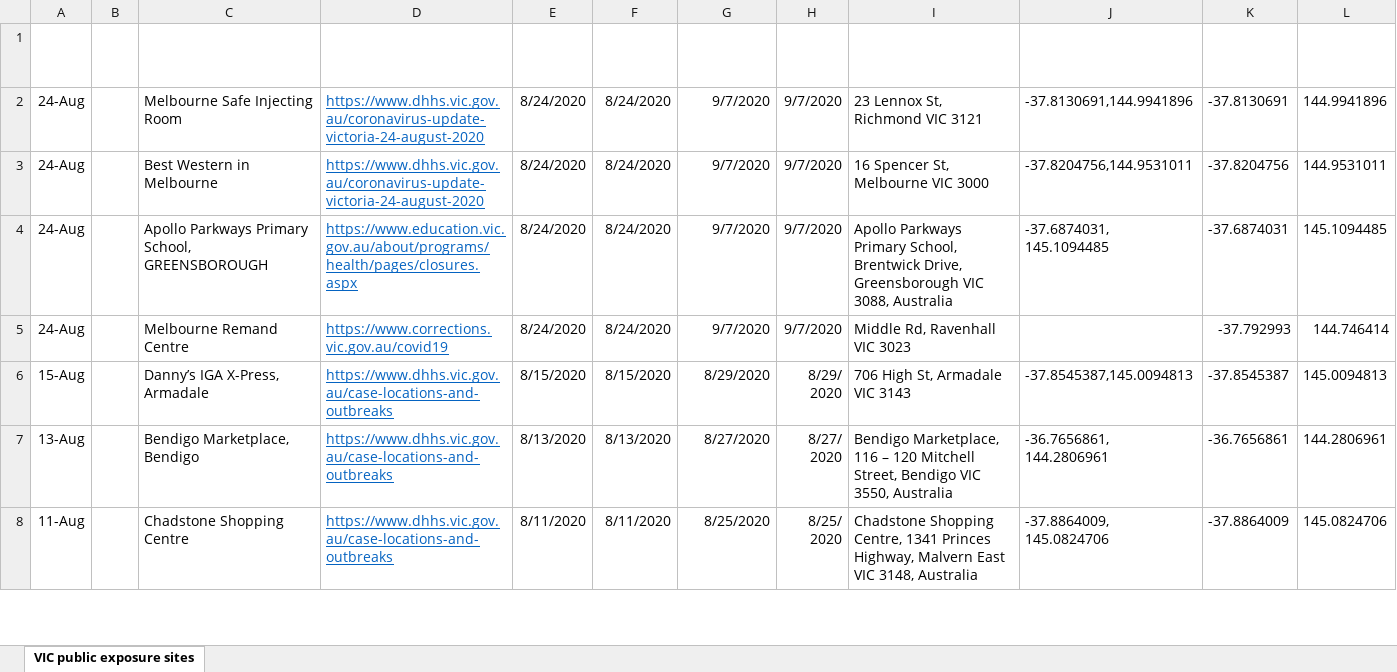
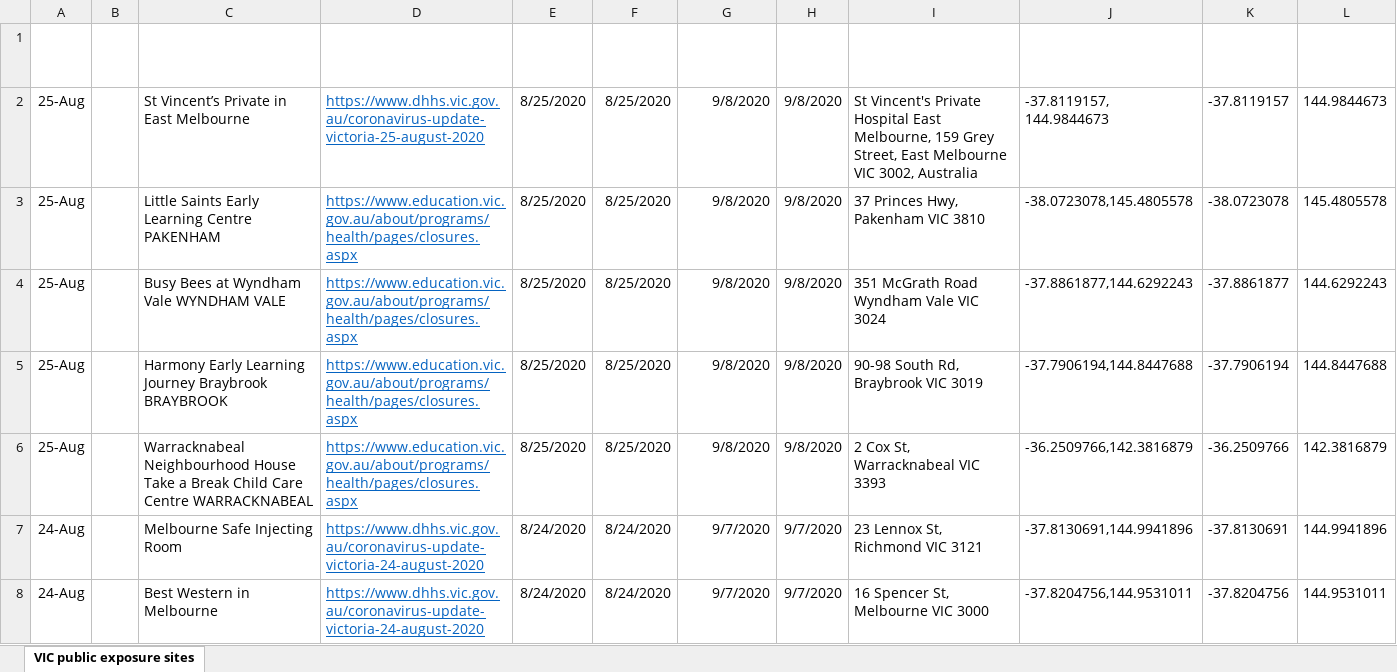
Before and after one commit to Mike-Honey/covid-19-vic-au, an Excel workbook: Coronavirus COVID-19 - VIC AU Exposure sites.xlsx, sheet VIC public exposure sites, drawn as a sheet; only a part is shown; the shorter side is filled out with more unchanged rows; values as stored, in another font and other column widths than the file's, no borders; table styles not drawn; the diff names each change by its address in the sheet, - before the commit and + after, or states it on an @@ line.

```diff
--- a/Coronavirus COVID-19 - VIC AU Exposure sites.xlsx (sheet VIC public exposure sites)
+++ b/Coronavirus COVID-19 - VIC AU Exposure sites.xlsx (sheet VIC public exposure sites)
+row 2: 25-Aug |  | St Vincent’s Private in East Melbourne | https://www.dhhs.vic.gov.au/coronavirus-update-victoria-25-august-2020 | 8/25/2020 | 8/25/2020 | 9/8/2020 | 9/8/2020 | St Vincent's Private Hospital East Melbourne, 159 Grey Street, East Melbourne VIC 3002, Australia | -37.8119157, 144.9844673 | -37.8119157 | 144.9844673
+row 3: 25-Aug |  | Little Saints Early Learning Centre PAKENHAM | https://www.education.vic.gov.au/about/programs/health/pages/closures.aspx | 8/25/2020 | 8/25/2020 | 9/8/2020 | 9/8/2020 | 37 Princes Hwy, Pakenham VIC 3810 | -38.0723078,145.4805578 | -38.0723078 | 145.4805578
+row 4: 25-Aug |  | Busy Bees at Wyndham Vale WYNDHAM VALE | https://www.education.vic.gov.au/about/programs/health/pages/closures.aspx | 8/25/2020 | 8/25/2020 | 9/8/2020 | 9/8/2020 | 351 McGrath Road Wyndham Vale VIC 3024 | -37.8861877,144.6292243 | -37.8861877 | 144.6292243
+row 5: 25-Aug |  | Harmony Early Learning Journey Braybrook BRAYBROOK | https://www.education.vic.gov.au/about/programs/health/pages/closures.aspx | 8/25/2020 | 8/25/2020 | 9/8/2020 | 9/8/2020 | 90-98 South Rd, Braybrook VIC 3019 | -37.7906194,144.8447688 | -37.7906194 | 144.8447688
+row 6: 25-Aug |  | Warracknabeal Neighbourhood House Take a Break Child Care Centre WARRACKNABEAL | https://www.education.vic.gov.au/about/programs/health/pages/closures.aspx | 8/25/2020 | 8/25/2020 | 9/8/2020 | 9/8/2020 | 2 Cox St, Warracknabeal VIC 3393 | -36.2509766,142.3816879 | -36.2509766 | 142.3816879
```
Also changed, not shown: Coronavirus COVID-19 - VIC AU Exposure sites LGA.xlsx, Dep Ed Closures.xlsx, 1 other file.
